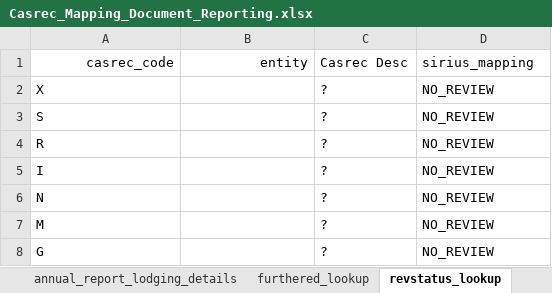
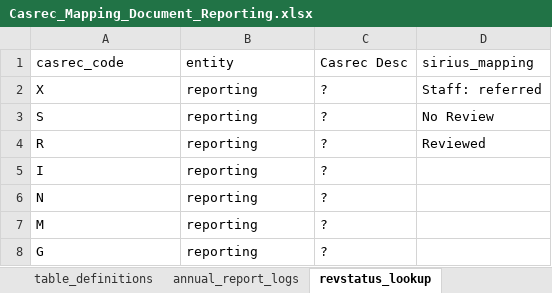
Before and after one commit to ministryofjustice/opg-data-casrec-migration-mappings, an Excel workbook: mapping_spreadsheet/Casrec_Mapping_Document_Reporting.xlsx, sheet revstatus_lookup, drawn as a sheet; values as stored, in another font and other column widths than the file's, no borders; the diff names each change by its address in the sheet, - before the commit and + after, or states it on an @@ line.

Commit message:
Update annual_report_logs and revstatus_lookup tabs
Incorporate additional clarifications made by QA/BA.

```diff
--- a/mapping_spreadsheet/Casrec_Mapping_Document_Reporting.xlsx (sheet revstatus_lookup)
+++ b/mapping_spreadsheet/Casrec_Mapping_Document_Reporting.xlsx (sheet revstatus_lookup)
-A1:B1 alignment: right
+A1:B1 alignment: left
-B2:B8 (entity): (empty)
+B2:B8 (entity): reporting
-D2 (sirius_mapping): NO_REVIEW
+D2 (sirius_mapping): Staff: referred
-D3 (sirius_mapping): NO_REVIEW
+D3 (sirius_mapping): No Review
-D4 (sirius_mapping): NO_REVIEW
+D4 (sirius_mapping): Reviewed
-D5:D8 (sirius_mapping): NO_REVIEW
+D5:D8 (sirius_mapping): (empty)
```
Also changed, not shown: sheet annual_report_logs, other sheet tabs, 3 other files.
